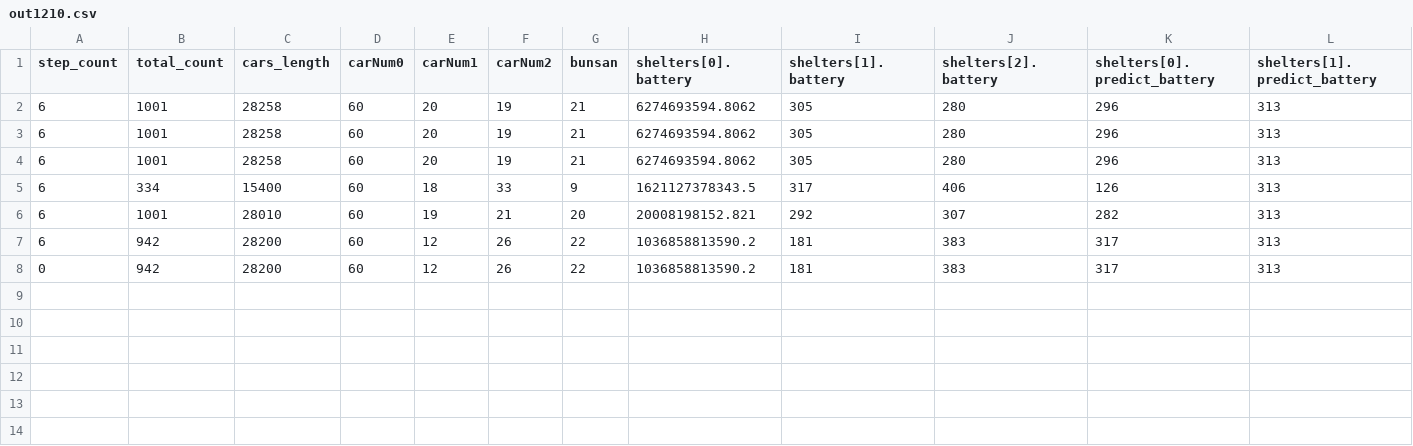
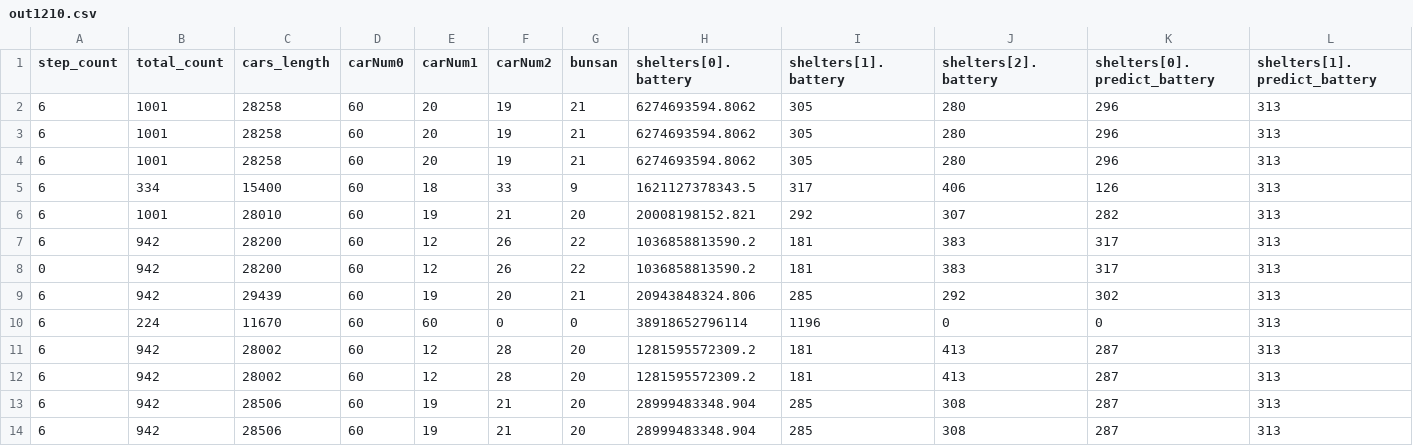
Before and after one commit to evacsim/frontend, a CSV file: out1210.csv, drawn as a sheet; only a part is shown; rows hold the shown columns only; the diff names each change by its address in the sheet, - before the commit and + after, or states it on an @@ line.

```diff
--- a/out1210.csv
+++ b/out1210.csv
+row 9: 6 | 942 | 29439 | 60 | 19 | 20 | 21 | 20943848324.806 | 285 | 292 | 302 | 313
+row 10: 6 | 224 | 11670 | 60 | 60 | 0 | 0 | 38918652796114 | 1196 | 0 | 0 | 313
+row 11: 6 | 942 | 28002 | 60 | 12 | 28 | 20 | 1281595572309.2 | 181 | 413 | 287 | 313
+row 12: 6 | 942 | 28002 | 60 | 12 | 28 | 20 | 1281595572309.2 | 181 | 413 | 287 | 313
+row 13: 6 | 942 | 28506 | 60 | 19 | 21 | 20 | 28999483348.904 | 285 | 308 | 287 | 313
+row 14: 6 | 942 | 28506 | 60 | 19 | 21 | 20 | 28999483348.904 | 285 | 308 | 287 | 313
```
Also changed, not shown: 1 other file.
